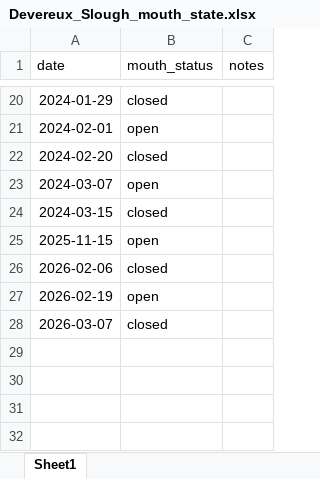
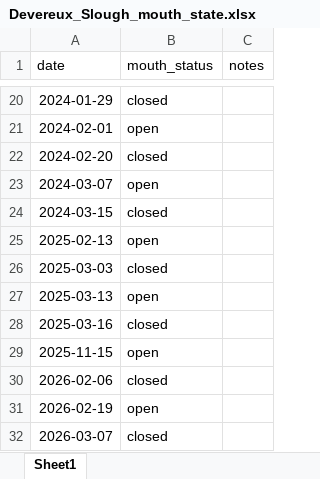
Before and after one commit to ccber-restoration/hydrology, an Excel workbook: data/leveloggers/Devereux_Slough_mouth_state.xlsx, sheet Sheet1, drawn as a sheet; only a part is shown, gaps mark what is left out; values as stored, in another font and other column widths than the file's, no borders; the diff names each change by its address in the sheet, - before the commit and + after, or states it on an @@ line.

Commit message:
add 2025 dates

```diff
--- a/data/leveloggers/Devereux_Slough_mouth_state.xlsx (sheet Sheet1)
+++ b/data/leveloggers/Devereux_Slough_mouth_state.xlsx (sheet Sheet1)
+row 25: 2025-02-13 | open
+row 26: 2025-03-03 | closed
+row 27: 2025-03-13 | open
+row 28: 2025-03-16 | closed
```
